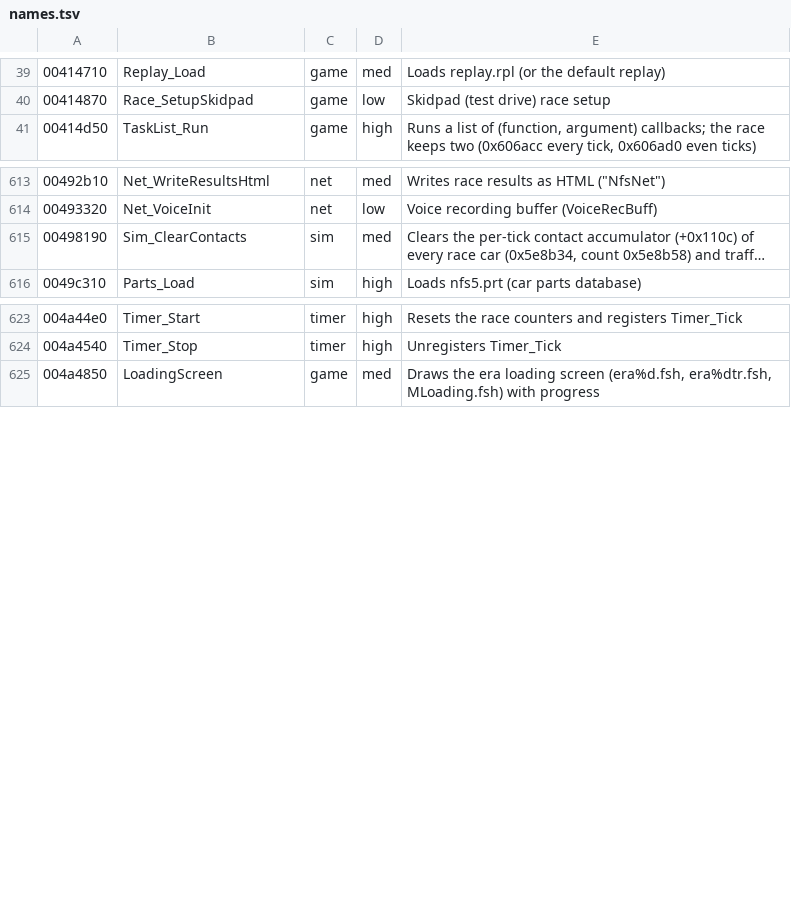
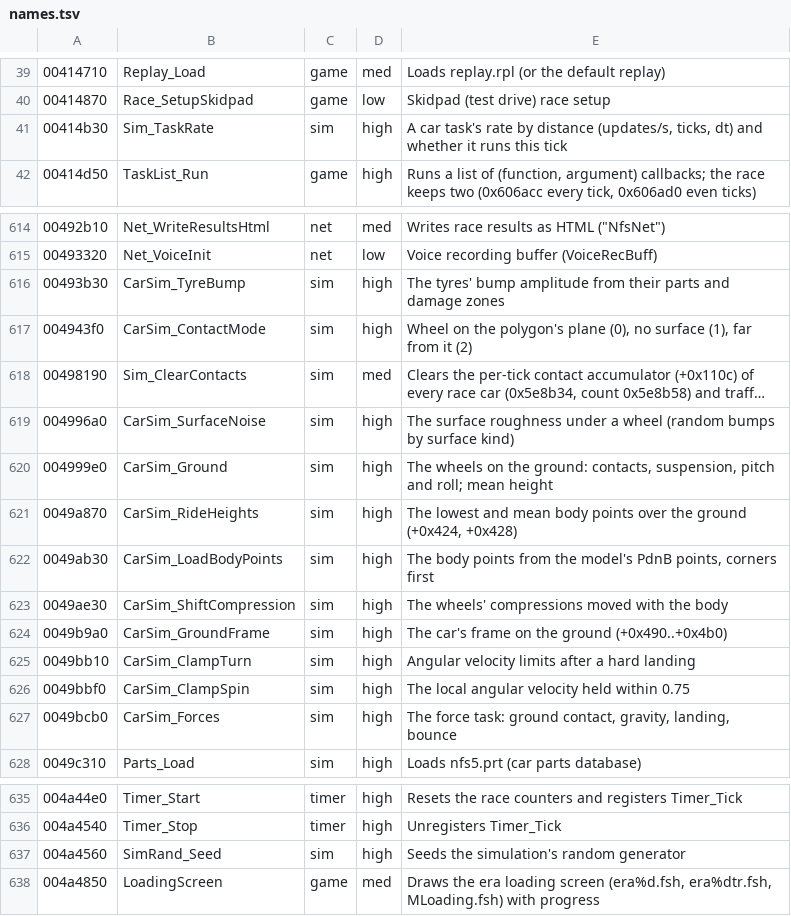
Before and after one commit to emdzej/opennfspu, a TSV file: tools/ghidra/names.tsv, drawn as a sheet; only a part is shown, gaps mark what is left out; long unchanged cells end in …; the diff names each change by its address in the sheet, - before the commit and + after, or states it on an @@ line.

```diff
--- a/tools/ghidra/names.tsv
+++ b/tools/ghidra/names.tsv
+row 41: 00414b30 | Sim_TaskRate | sim | high | A car task's rate by distance (updates/s, ticks, dt) and whether it runs this tick
+row 616: 00493b30 | CarSim_TyreBump | sim | high | The tyres' bump amplitude from their parts and damage zones
+row 617: 004943f0 | CarSim_ContactMode | sim | high | Wheel on the polygon's plane (0), no surface (1), far from it (2)
+row 619: 004996a0 | CarSim_SurfaceNoise | sim | high | The surface roughness under a wheel (random bumps by surface kind)
+row 620: 004999e0 | CarSim_Ground | sim | high | The wheels on the ground: contacts, suspension, pitch and roll; mean height
+row 621: 0049a870 | CarSim_RideHeights | sim | high | The lowest and mean body points over the ground (+0x424, +0x428)
+row 622: 0049ab30 | CarSim_LoadBodyPoints | sim | high | The body points from the model's PdnB points, corners first
+row 623: 0049ae30 | CarSim_ShiftCompression | sim | high | The wheels' compressions moved with the body
+row 624: 0049b9a0 | CarSim_GroundFrame | sim | high | The car's frame on the ground (+0x490..+0x4b0)
+row 625: 0049bb10 | CarSim_ClampTurn | sim | high | Angular velocity limits after a hard landing
+row 626: 0049bbf0 | CarSim_ClampSpin | sim | high | The local angular velocity held within 0.75
+row 627: 0049bcb0 | CarSim_Forces | sim | high | The force task: ground contact, gravity, landing, bounce
+row 637: 004a4560 | SimRand_Seed | sim | high | Seeds the simulation's random generator
```
Also changed, not shown: 13 other files.
